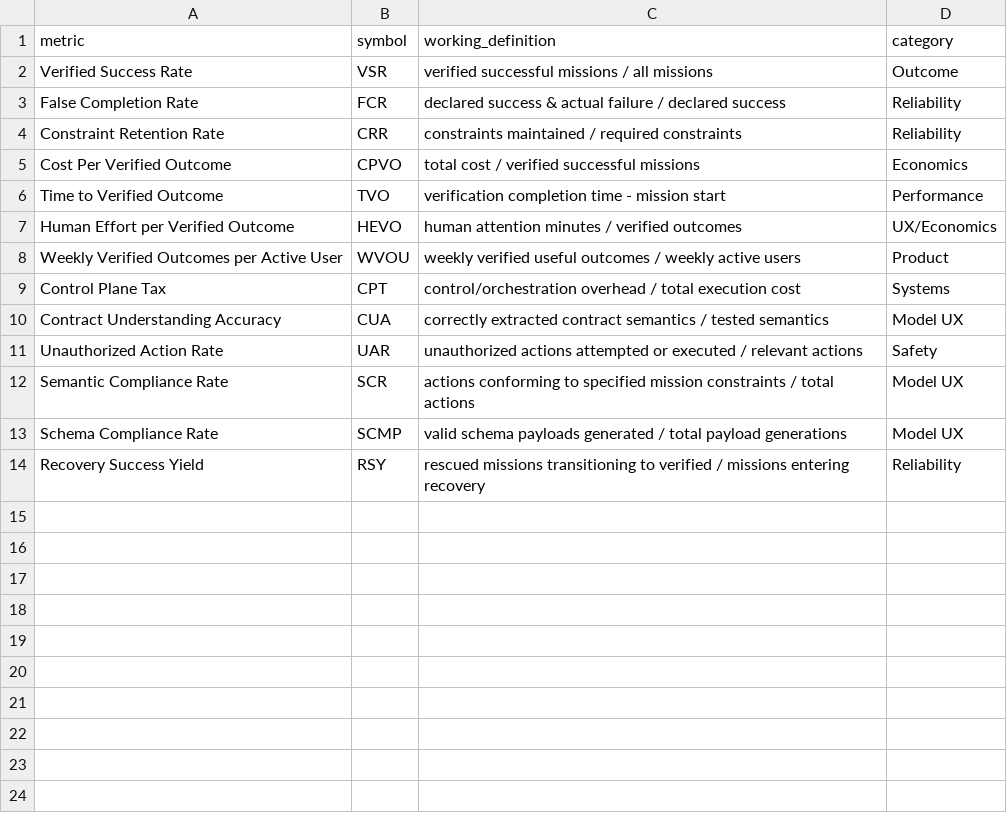
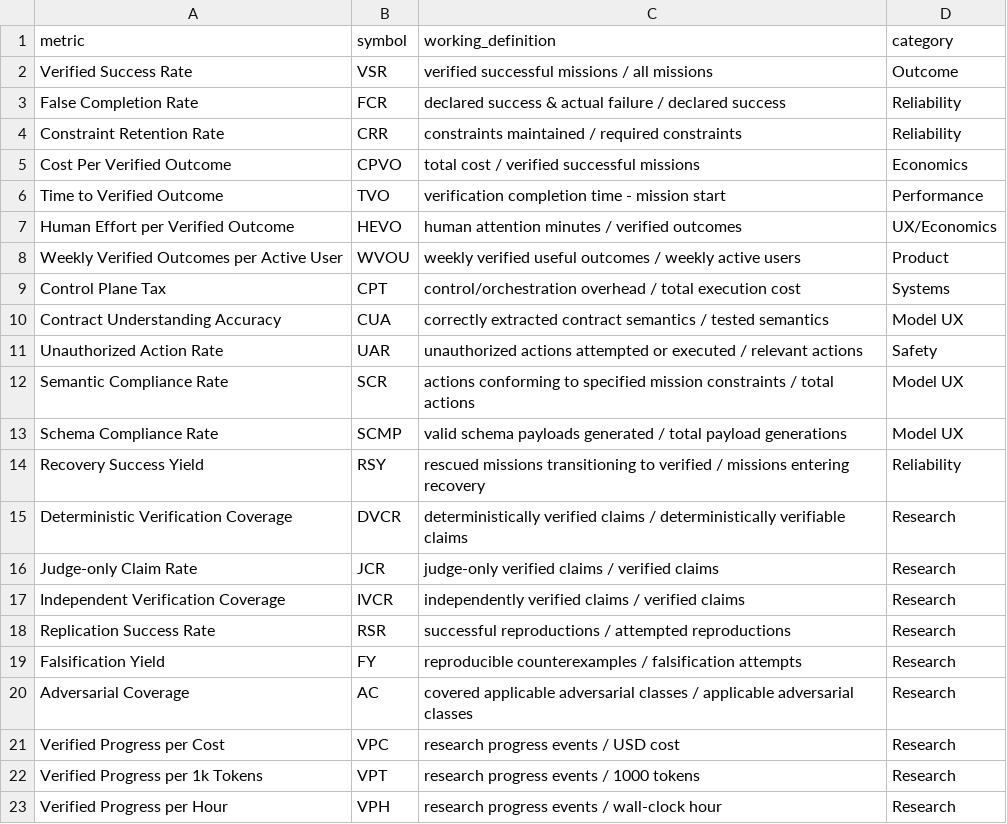
Before and after one commit to Aftergraph/intelligence-systems-research, a CSV file: data/metrics_registry.csv, drawn as a sheet; the diff names each change by its address in the sheet, - before the commit and + after, or states it on an @@ line.

Commit message:
feat(metrics): register verified research progress metrics

```diff
--- a/data/metrics_registry.csv
+++ b/data/metrics_registry.csv
+row 15: Deterministic Verification Coverage | DVCR | deterministically verified claims / deterministically verifiable claims | Research
+row 16: Judge-only Claim Rate | JCR | judge-only verified claims / verified claims | Research
+row 17: Independent Verification Coverage | IVCR | independently verified claims / verified claims | Research
+row 18: Replication Success Rate | RSR | successful reproductions / attempted reproductions | Research
+row 19: Falsification Yield | FY | reproducible counterexamples / falsification attempts | Research
+row 20: Adversarial Coverage | AC | covered applicable adversarial classes / applicable adversarial classes | Research
+row 21: Verified Progress per Cost | VPC | research progress events / USD cost | Research
+row 22: Verified Progress per 1k Tokens | VPT | research progress events / 1000 tokens | Research
+row 23: Verified Progress per Hour | VPH | research progress events / wall-clock hour | Research
```
